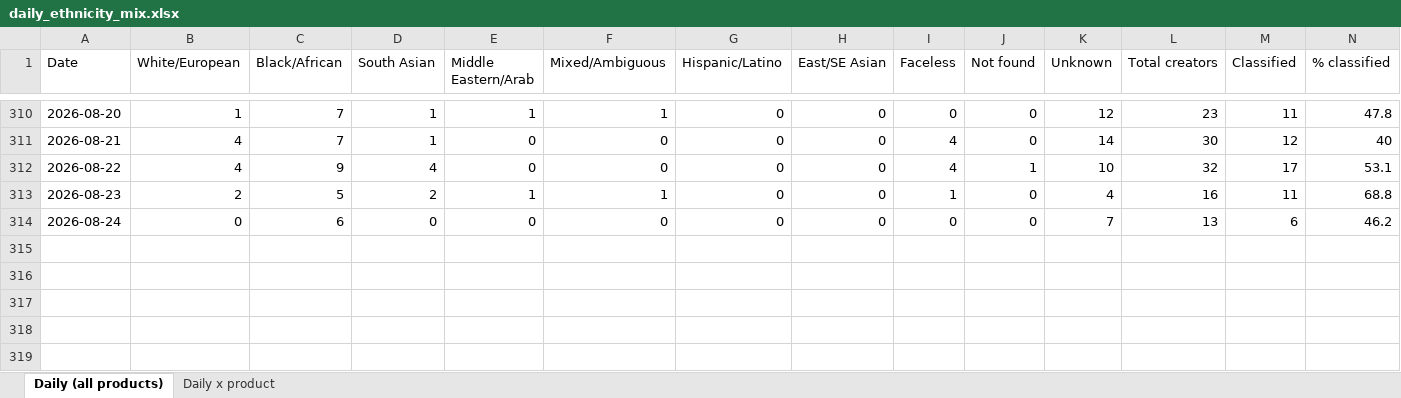
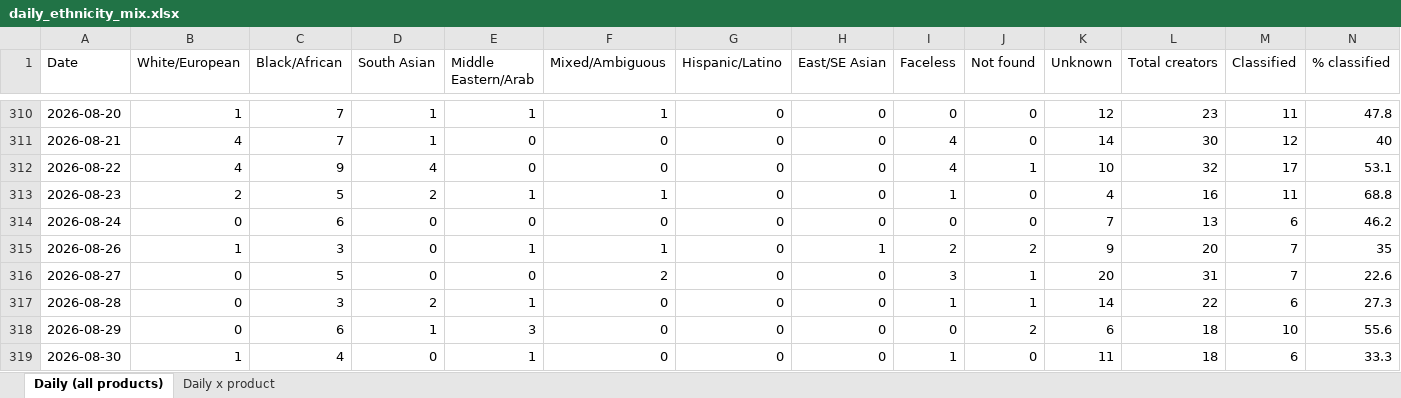
Before and after one commit to aviralgarg-commits/vahdam-sampling-dashboard, an Excel workbook: daily_ethnicity_mix.xlsx, sheet Daily (all products), drawn as a sheet; only a part is shown, gaps mark what is left out; values as stored, in another font and other column widths than the file's, no borders; the diff names each change by its address in the sheet, - before the commit and + after, or states it on an @@ line.

```diff
--- a/daily_ethnicity_mix.xlsx (sheet Daily (all products))
+++ b/daily_ethnicity_mix.xlsx (sheet Daily (all products))
+row 315: 2026-08-26 | 1 | 3 | 0 | 1 | 1 | 0 | 1 | 2 | 2 | 9 | 20 | 7 | 35
+row 316: 2026-08-27 | 0 | 5 | 0 | 0 | 2 | 0 | 0 | 3 | 1 | 20 | 31 | 7 | 22.6
+row 317: 2026-08-28 | 0 | 3 | 2 | 1 | 0 | 0 | 0 | 1 | 1 | 14 | 22 | 6 | 27.3
+row 318: 2026-08-29 | 0 | 6 | 1 | 3 | 0 | 0 | 0 | 0 | 2 | 6 | 18 | 10 | 55.6
+row 319: 2026-08-30 | 1 | 4 | 0 | 1 | 0 | 0 | 0 | 1 | 0 | 11 | 18 | 6 | 33.3
```
Also changed, not shown: sheet Daily x product, creator_monthly_video_gmv.xlsx, daily_product_units.xlsx, 12 other files.
